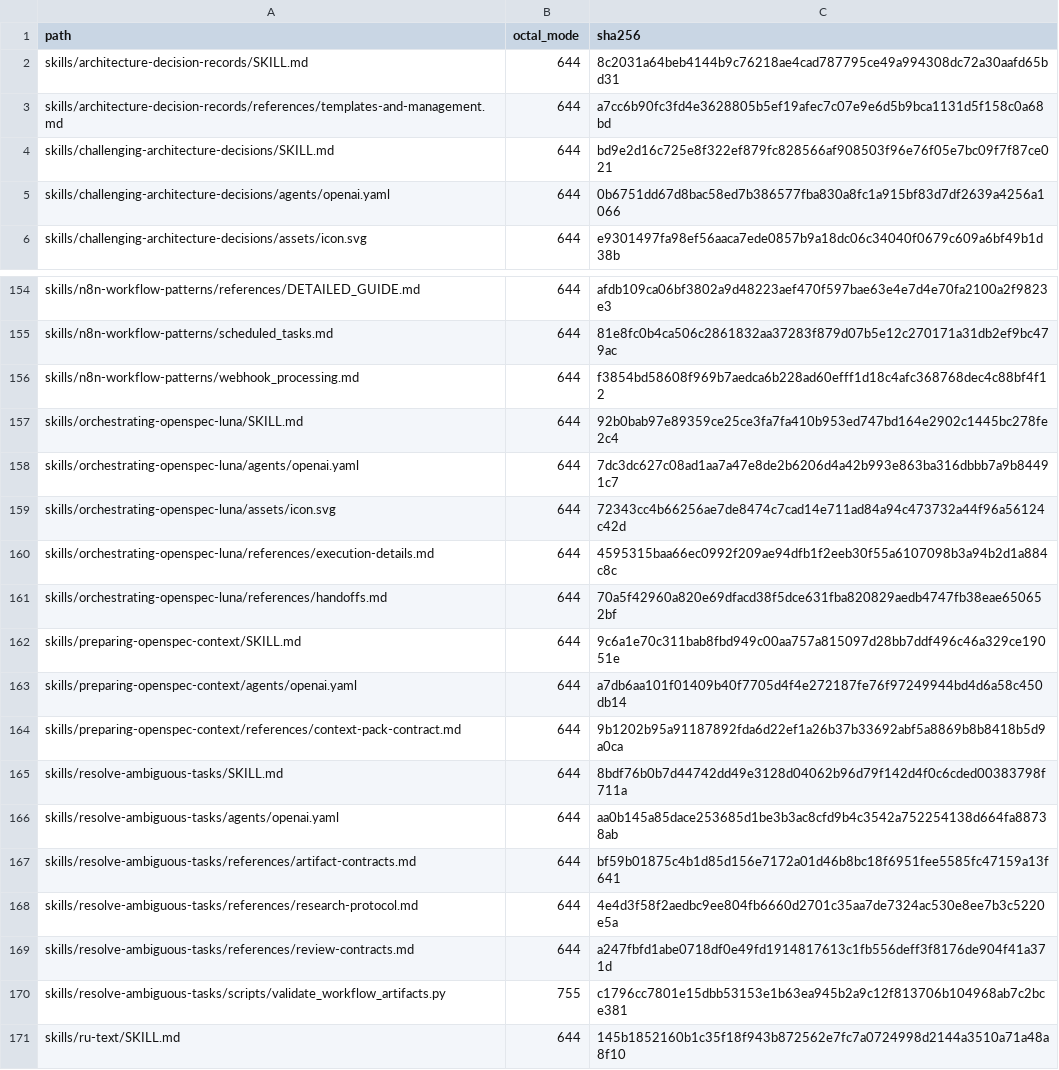
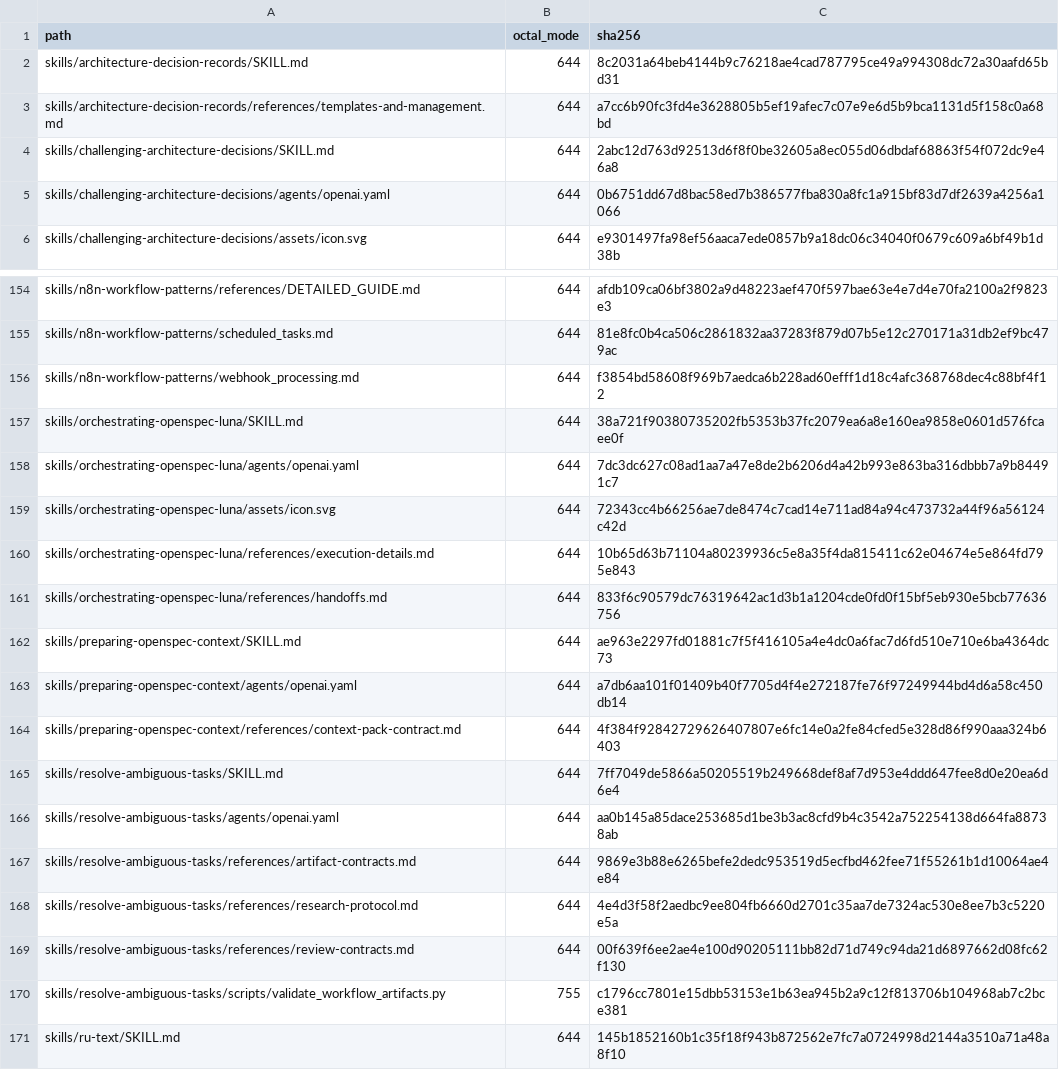
Before and after one commit to hametovbr/ai, a TSV file: profiles/sol-medium/PROFILE_SNAPSHOT.tsv, drawn as a sheet; only a part is shown, gaps mark what is left out.

```diff
--- a/profiles/sol-medium/PROFILE_SNAPSHOT.tsv
+++ b/profiles/sol-medium/PROFILE_SNAPSHOT.tsv
@@ -3,3 +3,3 @@ skills/architecture-decision-records/SKILL.md	644	8c2031a64beb4144b9c76218ae4cad
 skills/architecture-decision-records/references/templates-and-management.md	644	a7cc6b90fc3fd4e3628805b5ef19afec7c07e9e6d5b9bca1131d5f158c0a68bd
-skills/challenging-architecture-decisions/SKILL.md	644	bd9e2d16c725e8f322ef879fc828566af908503f96e76f05e7bc09f7f87ce021
+skills/challenging-architecture-decisions/SKILL.md	644	2abc12d763d92513d6f8f0be32605a8ec055d06dbdaf68863f54f072dc9e46a8
 skills/challenging-architecture-decisions/agents/openai.yaml	644	0b6751dd67d8bac58ed7b386577fba830a8fc1a915bf83d7df2639a4256a1066
@@ -156,15 +156,15 @@ skills/n8n-workflow-patterns/scheduled_tasks.md	644	81e8fc0b4ca506c2861832aa3728
 skills/n8n-workflow-patterns/webhook_processing.md	644	f3854bd58608f969b7aedca6b228ad60efff1d18c4afc368768dec4c88bf4f12
-skills/orchestrating-openspec-luna/SKILL.md	644	92b0bab97e89359ce25ce3fa7fa410b953ed747bd164e2902c1445bc278fe2c4
+skills/orchestrating-openspec-luna/SKILL.md	644	38a721f90380735202fb5353b37fc2079ea6a8e160ea9858e0601d576fcaee0f
 skills/orchestrating-openspec-luna/agents/openai.yaml	644	7dc3dc627c08ad1aa7a47e8de2b6206d4a42b993e863ba316dbbb7a9b84491c7
 skills/orchestrating-openspec-luna/assets/icon.svg	644	72343cc4b66256ae7de8474c7cad14e711ad84a94c473732a44f96a56124c42d
-skills/orchestrating-openspec-luna/references/execution-details.md	644	4595315baa66ec0992f209ae94dfb1f2eeb30f55a6107098b3a94b2d1a884c8c
-skills/orchestrating-openspec-luna/references/handoffs.md	644	70a5f42960a820e69dfacd38f5dce631fba820829aedb4747fb38eae650652bf
-skills/preparing-openspec-context/SKILL.md	644	9c6a1e70c311bab8fbd949c00aa757a815097d28bb7ddf496c46a329ce19051e
+skills/orchestrating-openspec-luna/references/execution-details.md	644	10b65d63b71104a80239936c5e8a35f4da815411c62e04674e5e864fd795e843
+skills/orchestrating-openspec-luna/references/handoffs.md	644	833f6c90579dc76319642ac1d3b1a1204cde0fd0f15bf5eb930e5bcb77636756
+skills/preparing-openspec-context/SKILL.md	644	ae963e2297fd01881c7f5f416105a4e4dc0a6fac7d6fd510e710e6ba4364dc73
 skills/preparing-openspec-context/agents/openai.yaml	644	a7db6aa101f01409b40f7705d4f4e272187fe76f97249944bd4d6a58c450db14
-skills/preparing-openspec-context/references/context-pack-contract.md	644	9b1202b95a91187892fda6d22ef1a26b37b33692abf5a8869b8b8418b5d9a0ca
-skills/resolve-ambiguous-tasks/SKILL.md	644	8bdf76b0b7d44742dd49e3128d04062b96d79f142d4f0c6cded00383798f711a
+skills/preparing-openspec-context/references/context-pack-contract.md	644	4f384f92842729626407807e6fc14e0a2fe84cfed5e328d86f990aaa324b6403
+skills/resolve-ambiguous-tasks/SKILL.md	644	7ff7049de5866a50205519b249668def8af7d953e4ddd647fee8d0e20ea6d6e4
 skills/resolve-ambiguous-tasks/agents/openai.yaml	644	aa0b145a85dace253685d1be3b3ac8cfd9b4c3542a752254138d664fa88738ab
-skills/resolve-ambiguous-tasks/references/artifact-contracts.md	644	bf59b01875c4b1d85d156e7172a01d46b8bc18f6951fee5585fc47159a13f641
+skills/resolve-ambiguous-tasks/references/artifact-contracts.md	644	9869e3b88e6265befe2dedc953519d5ecfbd462fee71f55261b1d10064ae4e84
 skills/resolve-ambiguous-tasks/references/research-protocol.md	644	4e4d3f58f2aedbc9ee804fb6660d2701c35aa7de7324ac530e8ee7b3c5220e5a
-skills/resolve-ambiguous-tasks/references/review-contracts.md	644	a247fbfd1abe0718df0e49fd1914817613c1fb556deff3f8176de904f41a371d
+skills/resolve-ambiguous-tasks/references/review-contracts.md	644	00f639f6ee2ae4e100d90205111bb82d71d749c94da21d6897662d08fc62f130
 skills/resolve-ambiguous-tasks/scripts/validate_workflow_artifacts.py	755	c1796cc7801e15dbb53153e1b63ea945b2a9c12f813706b104968ab7c2bce381
```
Also changed, not shown: profiles/sol-medium/SOURCE_SNAPSHOT.tsv, 20 other files.
